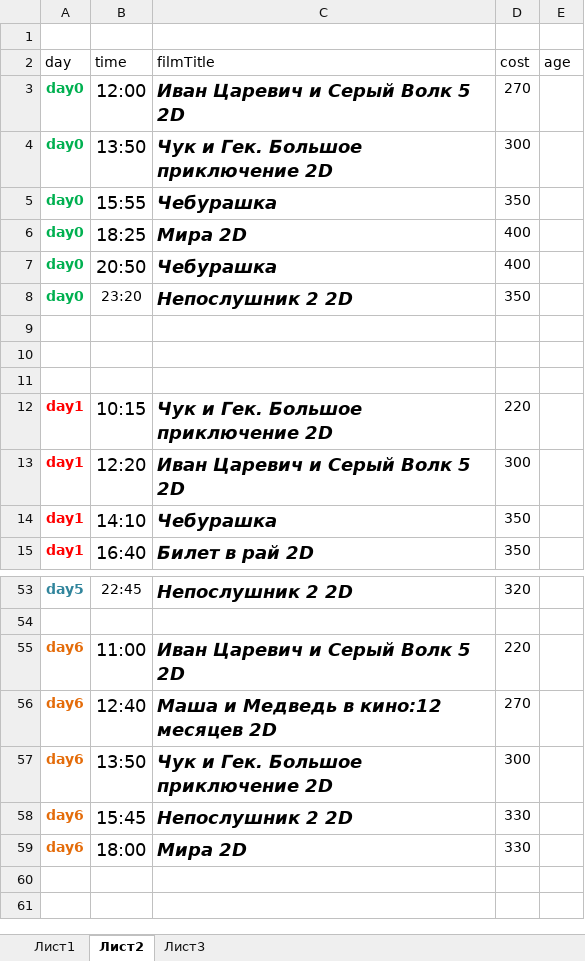
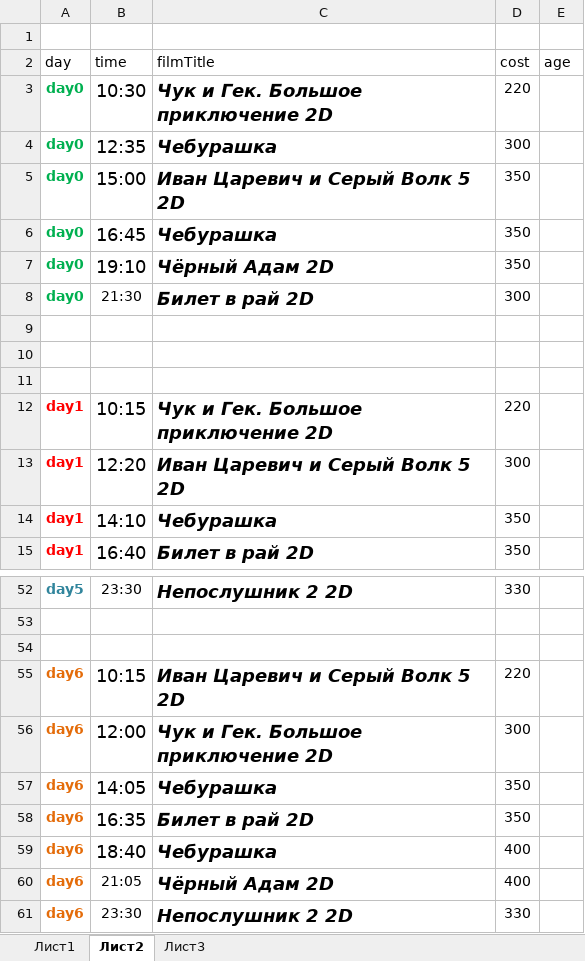
Before and after one commit to eg-bond/ReactSovremennic, an Excel workbook: ExternalScripts/Excel/macros.xlsm, sheet Лист2, drawn as a sheet; only a part is shown, gaps mark what is left out; values as stored, in another font and other column widths than the file's, no borders; removed rows and columns are numbered as before the commit, all else as after; the diff covers the shown part only; the diff names each change by its address in the sheet, - before the commit and + after, or states it on an @@ line.

```diff
--- a/ExternalScripts/Excel/macros.xlsm (sheet Лист2)
+++ b/ExternalScripts/Excel/macros.xlsm (sheet Лист2)
-B3 (time): 12:00
+B3 (time): 10:30
-C3 (filmTitle): Иван Царевич и Серый Волк 5 2D
+C3 (filmTitle): Чук и Гек. Большое приключение 2D
-D3 (cost): 270
+D3 (cost): 220
-B4 (time): 13:50
+B4 (time): 12:35
-C4 (filmTitle): Чук и Гек. Большое приключение 2D
+C4 (filmTitle): Чебурашка
+row 5: day0 | 15:00 | Иван Царевич и Серый Волк 5 2D | 350
-B6 (time): 15:55
+B6 (time): 16:45
-row 6: day0 | 18:25 | Мира 2D | 400
-row 7: day0 | 20:50 | Чебурашка | 400
-B7 (time): 23:20
+B7 (time): 19:10
@@ B7 text size: larger @@
-C7 (filmTitle): Непослушник 2 2D
+C7 (filmTitle): Чёрный Адам 2D
+row 8: day0 | 21:30 | Билет в рай 2D | 300
-B52 (time): 22:45
+B52 (time): 23:30
-D52 (cost): 320
+D52 (cost): 330
+row 54: (empty)
-B55 (time): 11:00
+B55 (time): 10:15
-row 56: day6 | 12:40 | Маша и Медведь в кино:12 месяцев 2D | 270
-B56 (time): 13:50
+B56 (time): 12:00
+row 57: day6 | 14:05 | Чебурашка | 350
+row 58: day6 | 16:35 | Билет в рай 2D | 350
+row 59: day6 | 18:40 | Чебурашка | 400
+row 60: day6 | 21:05 | Чёрный Адам 2D | 400
-B61 (time): 15:45
+B61 (time): 23:30
@@ B61 text size: smaller @@
-row 59: day6 | 18:00 | Мира 2D | 330
```
Also changed, not shown: 3 added rows, 4 removed rows, 24 edited cells and cell formats elsewhere in this sheet, sheet Лист1, 16 other files.
